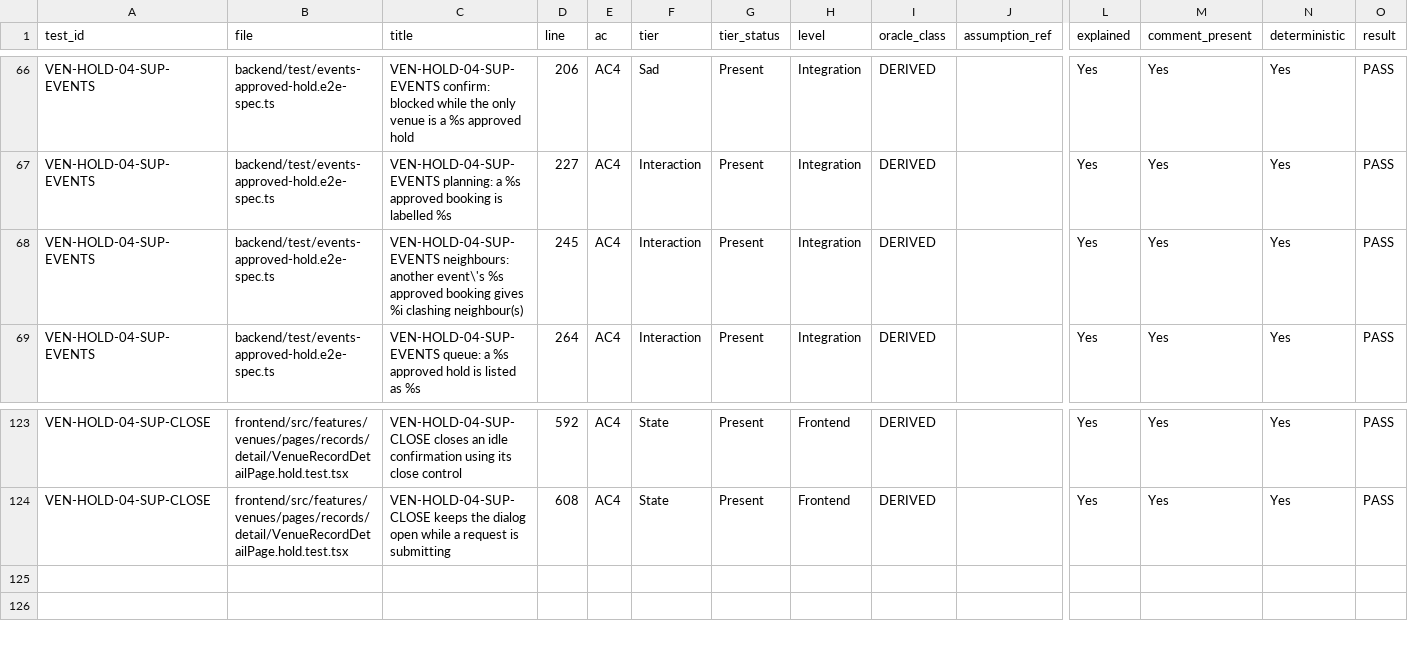
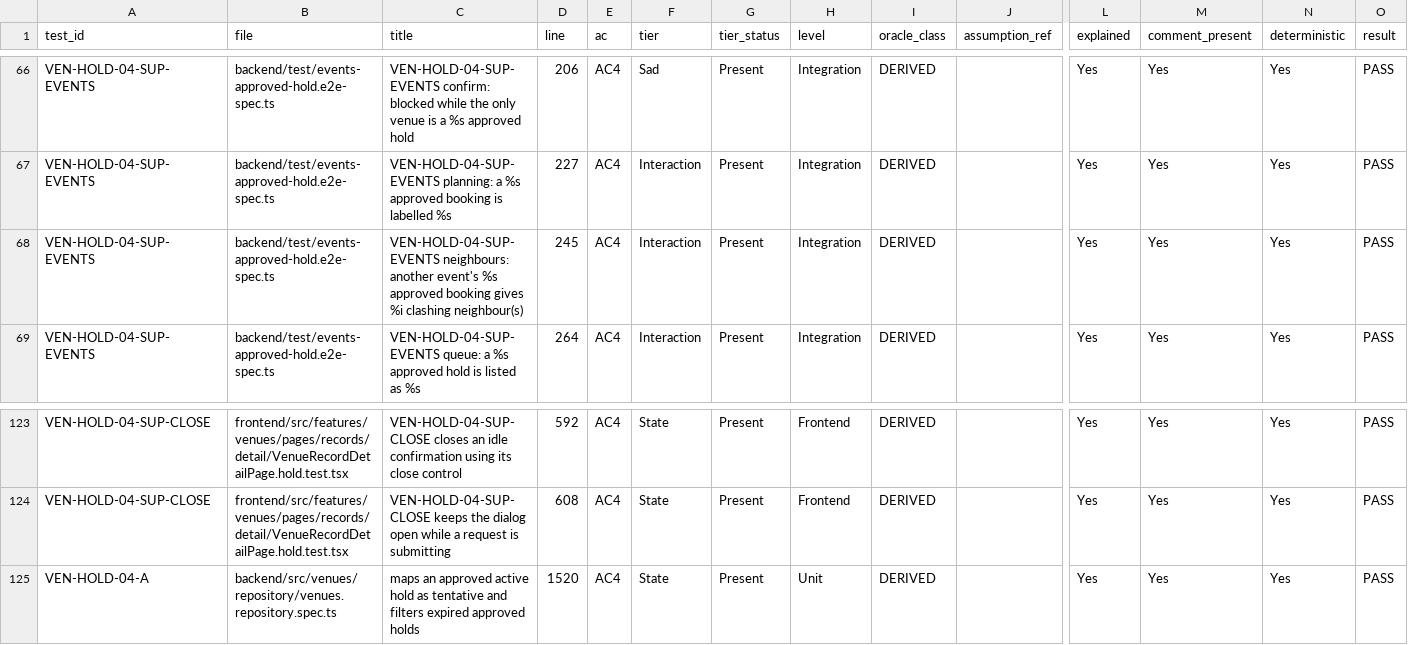
Before and after one commit to IS212-G5-T2/IS212-G5-T2, a CSV file: docs/test-cases/workflow/records/SPM-159.csv, drawn as a sheet; only a part is shown, gaps mark what is left out; rows hold the shown columns only; the diff names each change by its address in the sheet, - before the commit and + after, or states it on an @@ line.

```diff
--- a/docs/test-cases/workflow/records/SPM-159.csv
+++ b/docs/test-cases/workflow/records/SPM-159.csv
-C68 (title): …neighbours: another event\'s %s approved…
+C68 (title): …neighbours: another event's %s approved…
+row 125: VEN-HOLD-04-A | backend/src/venues/repository/venues.repository.spec.ts | maps an approved active hold as tentative and filters expired approved holds | 1520 | AC4 | State | Present | Unit | DERIVED |  | Yes | Yes | Yes | PASS
```
